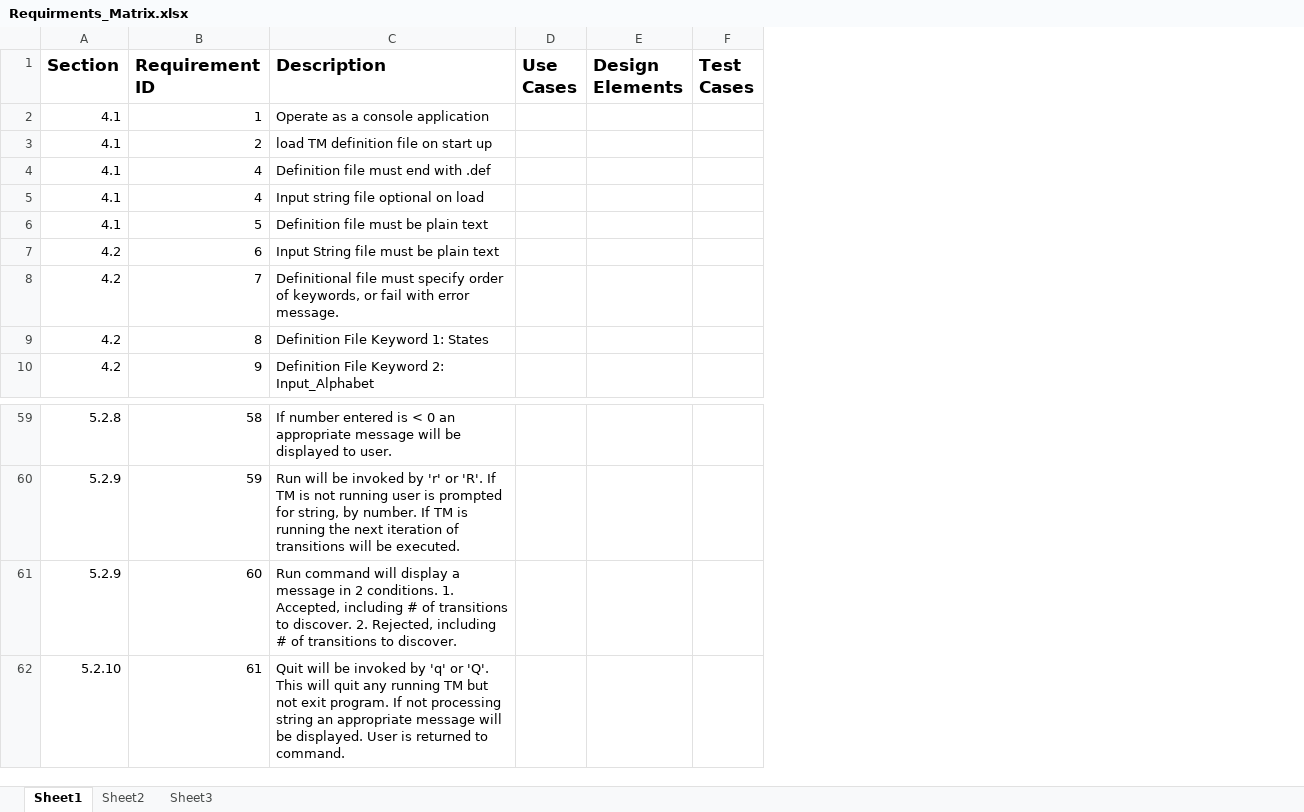
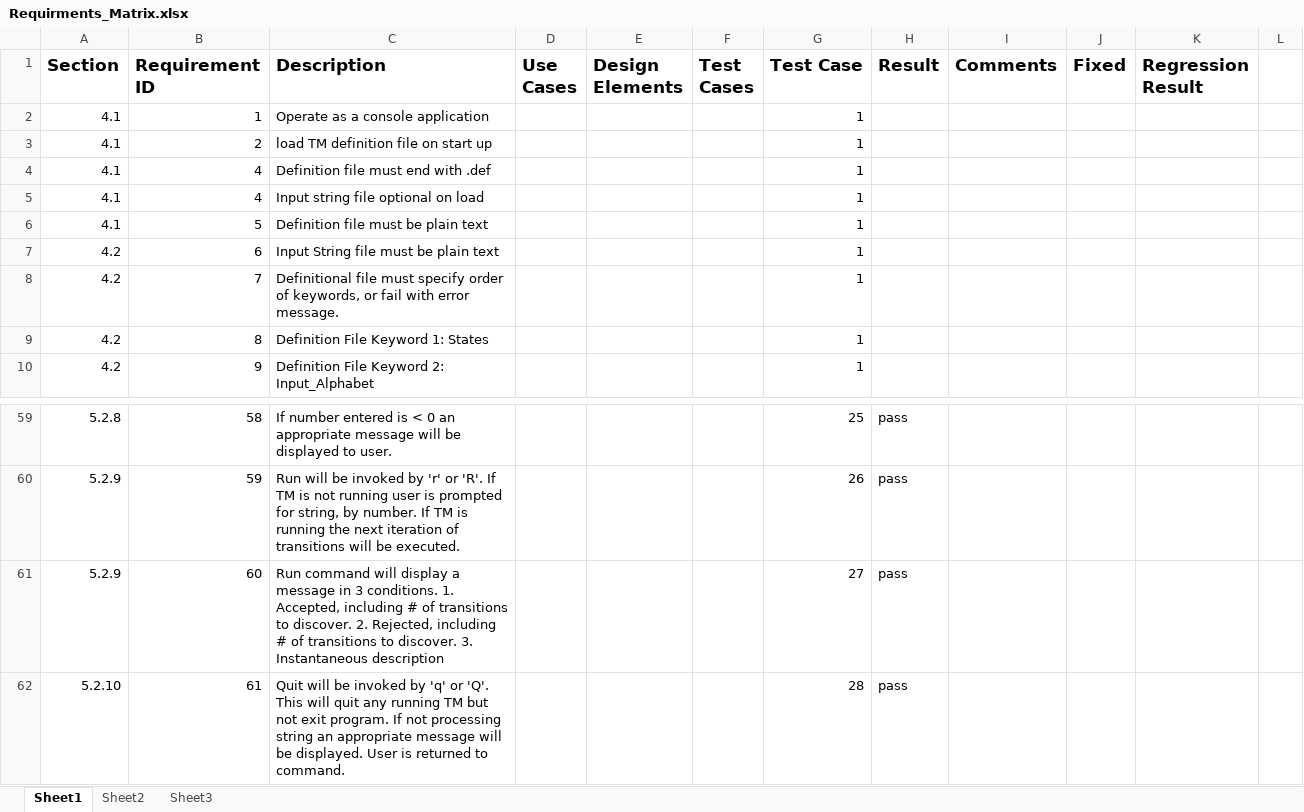
Before and after one commit to lansdon/cpts422, an Excel workbook: docs/assignmnet7/Requirments_Matrix.xlsx, sheet Sheet1, drawn as a sheet; only a part is shown, gaps mark what is left out; values as stored, in another font and other column widths than the file's, no borders; the diff names each change by its address in the sheet, - before the commit and + after, or states it on an @@ line.

Commit message:
Requirements testing and code fixes.

```diff
--- a/docs/assignmnet7/Requirments_Matrix.xlsx (sheet Sheet1)
+++ b/docs/assignmnet7/Requirments_Matrix.xlsx (sheet Sheet1)
+column G (Test Case), rows 2-10: all 1; rows 59-62: 25 | 26 | 27 | 28
+column H (Result), rows 59-62: all pass
+column I (Comments), empty
+column J (Fixed), empty
+column K (Regression Result), empty
+column L, empty
-C61 (Description): …message in 2 conditions. 1. Accepted, including # of transitions to discover. 2. Rejected, including # of transitions to discover.
+C61 (Description): …message in 3 conditions. 1. Accepted, including # of transitions to discover. 2. Rejected, including # of transitions to discover. 3. Instantaneous description
```
Also changed, not shown: 3 other files.
